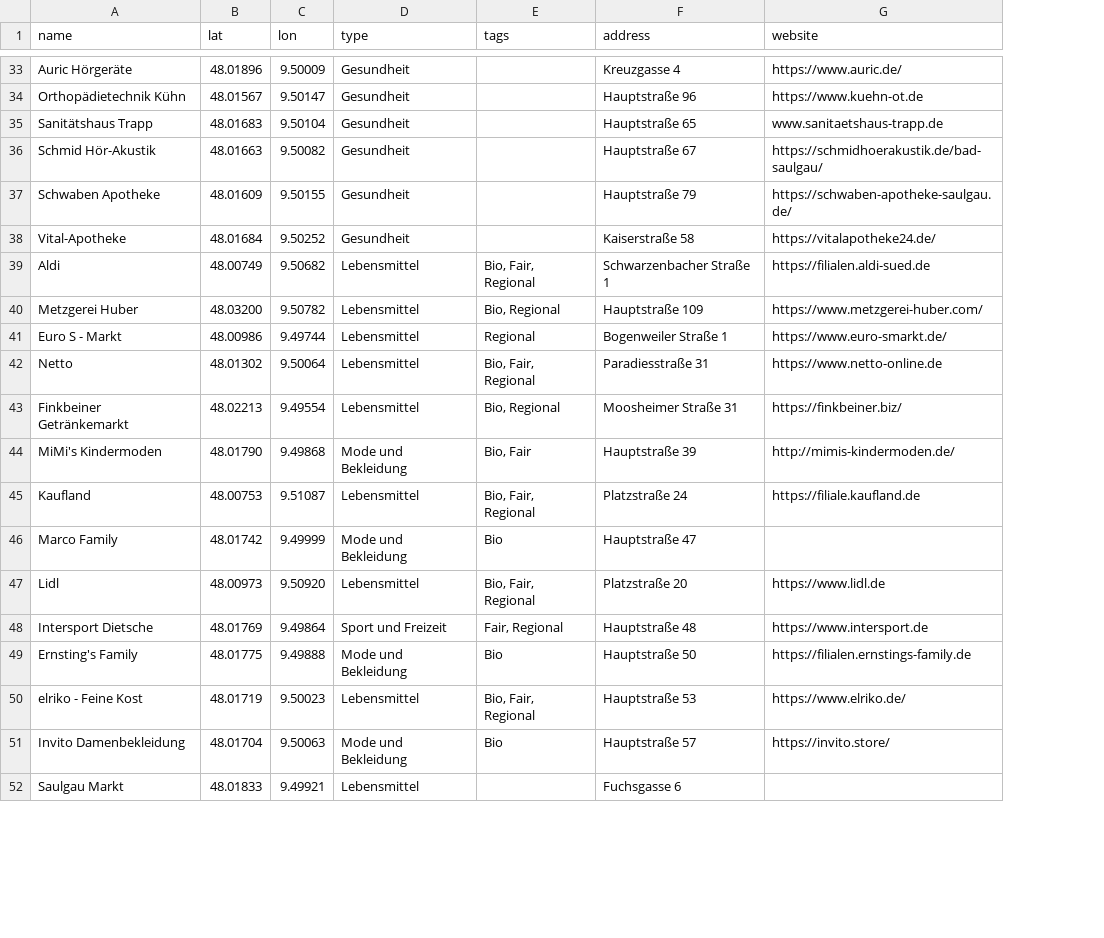
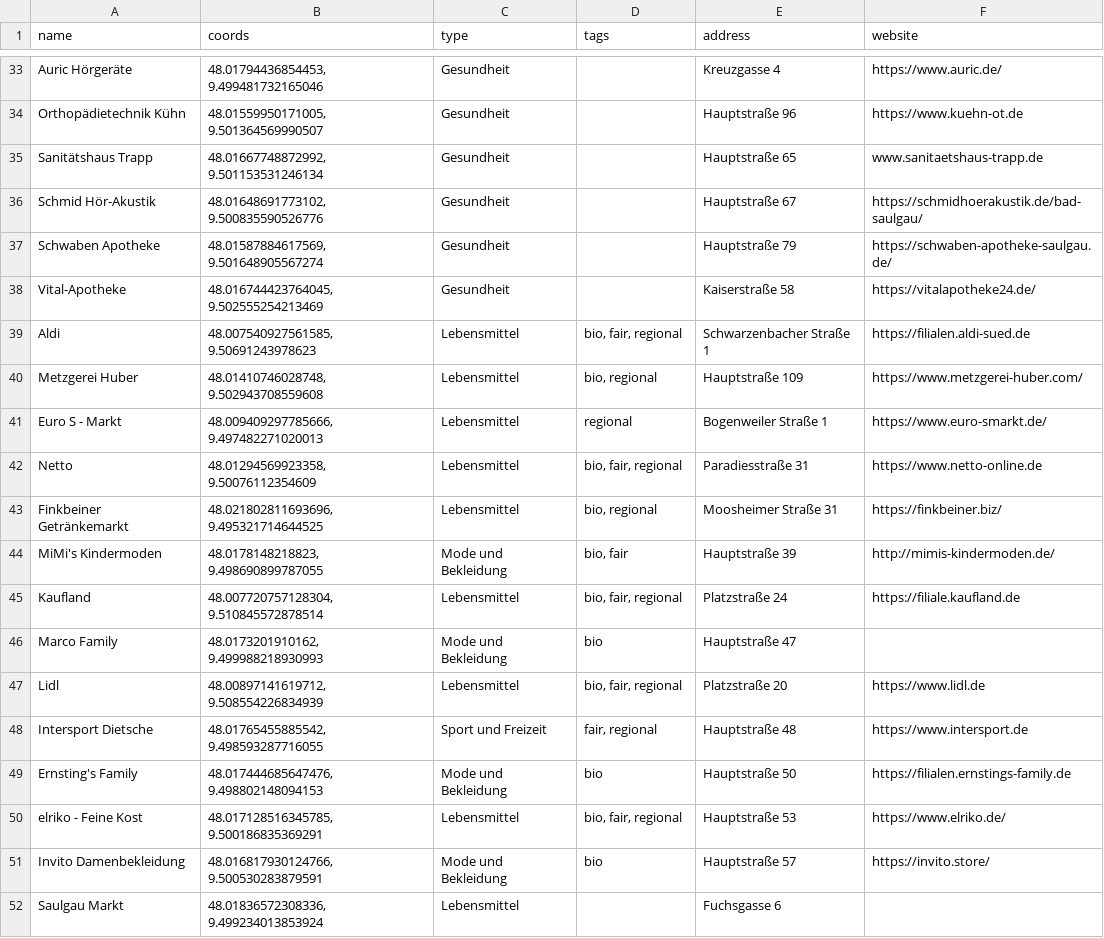
Before and after one commit to LetsDrinkSomeTea/bs-map, a CSV file: Digitaler Einkaufsführer.csv, drawn as a sheet; only a part is shown, gaps mark what is left out; removed rows and columns are numbered as before the commit, all else as after; the diff covers the shown part only; the diff names each change by its address in the sheet, - before the commit and + after, or states it on an @@ line.

Commit message:
updated places with coords instead of lat,lon

```diff
--- a/Digitaler Einkaufsführer.csv
+++ b/Digitaler Einkaufsführer.csv
-column B (lat), rows 33-52: 48.01896 | 48.01567 | 48.01683 | 48.01663 | 48.01609 | 48.01684 | 48.00749 | 48.03200 | 48.00986 | 48.01302 | 48.02213 | 48.01790 | 48.00753 | 48.01742 | 48.00973 | 48.01769 | 48.01775 | 48.01719 | 48.01704 | 48.01833
-column C (lon), rows 33-52: 9.50009 | 9.50147 | 9.50104 | 9.50082 | 9.50155 | 9.50252 | 9.50682 | 9.50782 | 9.49744 | 9.50064 | 9.49554 | 9.49868 | 9.51087 | 9.49999 | 9.50920 | 9.49864 | 9.49888 | 9.50023 | 9.50063 | 9.49921
+column B (coords), rows 33-52: 48.01794436854453, 9.499481732165046 | 48.01559950171005, 9.501364569990507 | 48.01667748872992, 9.501153531246134 | 48.01648691773102, 9.500835590526776 | 48.01587884617569, 9.501648905567274 | 48.016744423764045, 9.502555254213469 | 48.007540927561585, 9.50691243978623 | 48.01410746028748, 9.502943708559608 | 48.009409297785666, 9.497482271020013 | 48.01294569923358, 9.50076112354609 | 48.021802811693696, 9.495321714644525 | 48.0178148218823, 9.498690899787055 | 48.007720757128304, 9.510845572878514 | 48.0173201910162, 9.499988218930993 | 48.00897141619712, 9.508554226834939 | 48.01765455885542, 9.498593287716055 | 48.017444685647476, 9.498802148094153 | 48.017128516345785, 9.500186835369291 | 48.016817930124766, 9.500530283879591 | 48.01836572308336, 9.499234013853924
-D39 (tags): Bio, Fair, Regional
+D39 (tags): bio, fair, regional
-D40 (tags): Bio, Regional
+D40 (tags): bio, regional
-D41 (tags): Regional
+D41 (tags): regional
-D42 (tags): Bio, Fair, Regional
+D42 (tags): bio, fair, regional
-D43 (tags): Bio, Regional
+D43 (tags): bio, regional
-D44 (tags): Bio, Fair
+D44 (tags): bio, fair
-D45 (tags): Bio, Fair, Regional
+D45 (tags): bio, fair, regional
-D46 (tags): Bio
+D46 (tags): bio
-D47 (tags): Bio, Fair, Regional
+D47 (tags): bio, fair, regional
-D48 (tags): Fair, Regional
+D48 (tags): fair, regional
-D49 (tags): Bio
+D49 (tags): bio
-D50 (tags): Bio, Fair, Regional
+D50 (tags): bio, fair, regional
-D51 (tags): Bio
+D51 (tags): bio
```
Also changed, not shown: 1 added row, 1 removed row and 106 edited cells elsewhere in this file, 2 other files.
